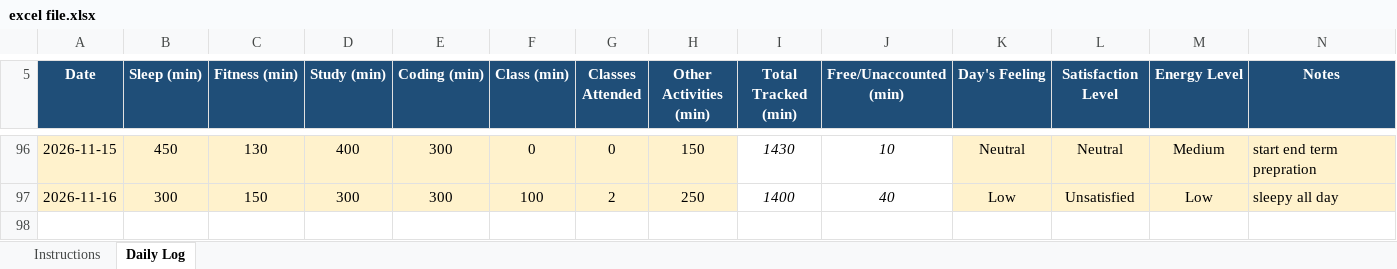
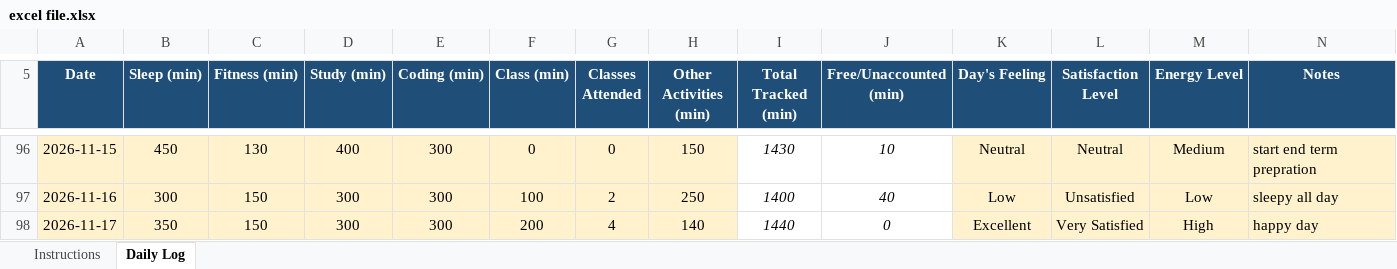
Before and after one commit to chhayasachdeva06/CAP776-Daily-Work, an Excel workbook: excel file.xlsx, sheet Daily Log, drawn as a sheet; only a part is shown, gaps mark what is left out; values as stored, in another font and other column widths than the file's, no borders; conditional formats not drawn; the diff names each change by its address in the sheet, - before the commit and + after, or states it on an @@ line.

Commit message:
Update excel file.xlsx

```diff
--- a/excel file.xlsx (sheet Daily Log)
+++ b/excel file.xlsx (sheet Daily Log)
+row 98: 2026-11-17 | 350 | 150 | 300 | 300 | 200 | 4 | 140 | 1440 | 0 | Excellent | Very Satisfied | High | happy day
```
